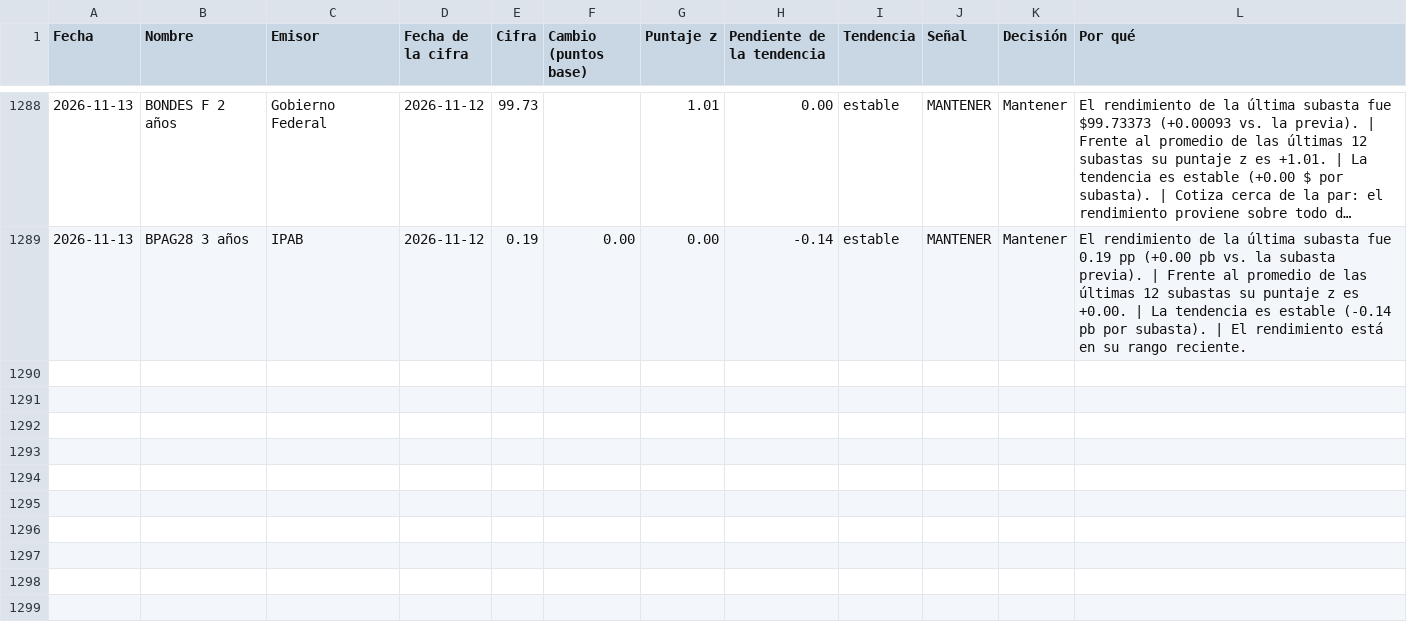
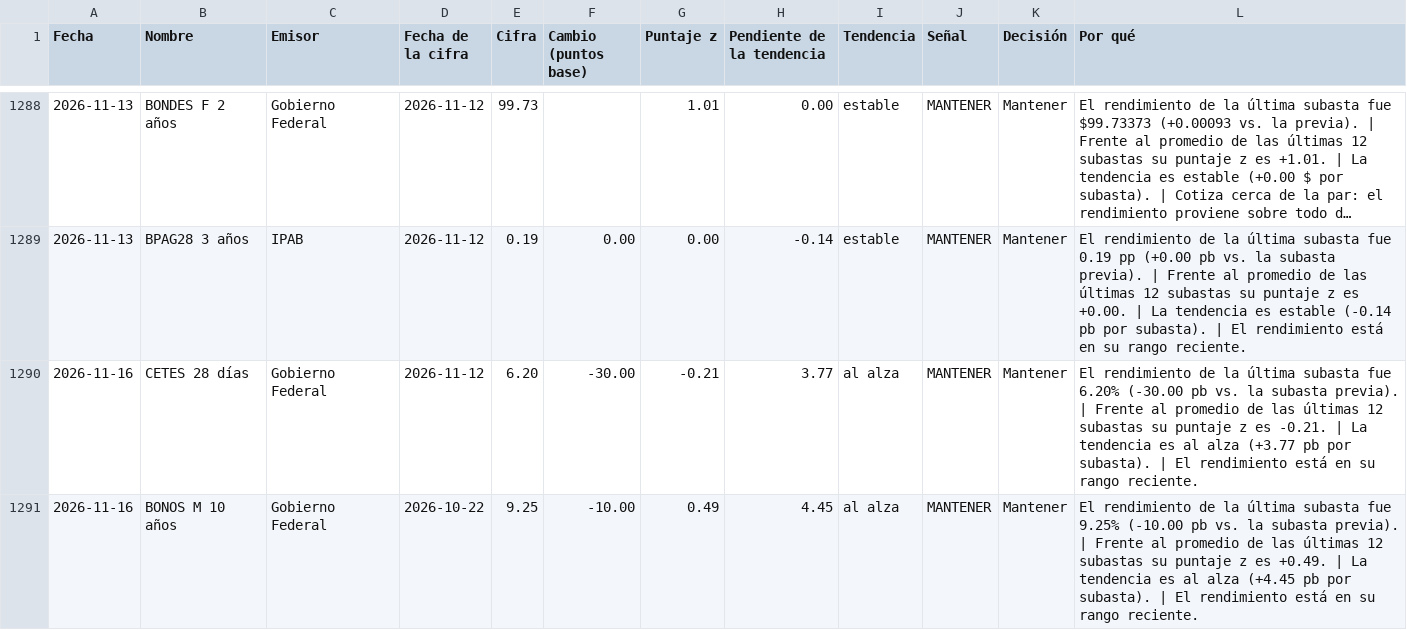
Before and after one commit to EdwinACM/monitor-mercado, a CSV file: static/data/analisis_deuda.csv, drawn as a sheet; only a part is shown, gaps mark what is left out; long unchanged cells end in …; the diff covers the shown part only; the diff names each change by its address in the sheet, - before the commit and + after, or states it on an @@ line.

```diff
--- a/static/data/analisis_deuda.csv
+++ b/static/data/analisis_deuda.csv
+row 1290: 2026-11-16 | CETES 28 días | Gobierno Federal | 2026-11-12 | 6.20 | -30.00 | -0.21 | 3.77 | al alza | MANTENER | Mantener | El rendimiento de la última subasta fue 6.20% (-30.00 pb vs. la subasta previa). | Frente al promedio de las últimas 12 subastas su puntaje z es -0.21. | La tendencia es al alza (+3.77 pb por subasta). | El rendimiento está en su rango reciente.
+row 1291: 2026-11-16 | BONOS M 10 años | Gobierno Federal | 2026-10-22 | 9.25 | -10.00 | 0.49 | 4.45 | al alza | MANTENER | Mantener | El rendimiento de la última subasta fue 9.25% (-10.00 pb vs. la subasta previa). | Frente al promedio de las últimas 12 subastas su puntaje z es +0.49. | La tendencia es al alza (+4.45 pb por subasta). | El rendimiento está en su rango reciente.
```
Also changed, not shown: 5 added rows elsewhere in this file, 9 other files.
